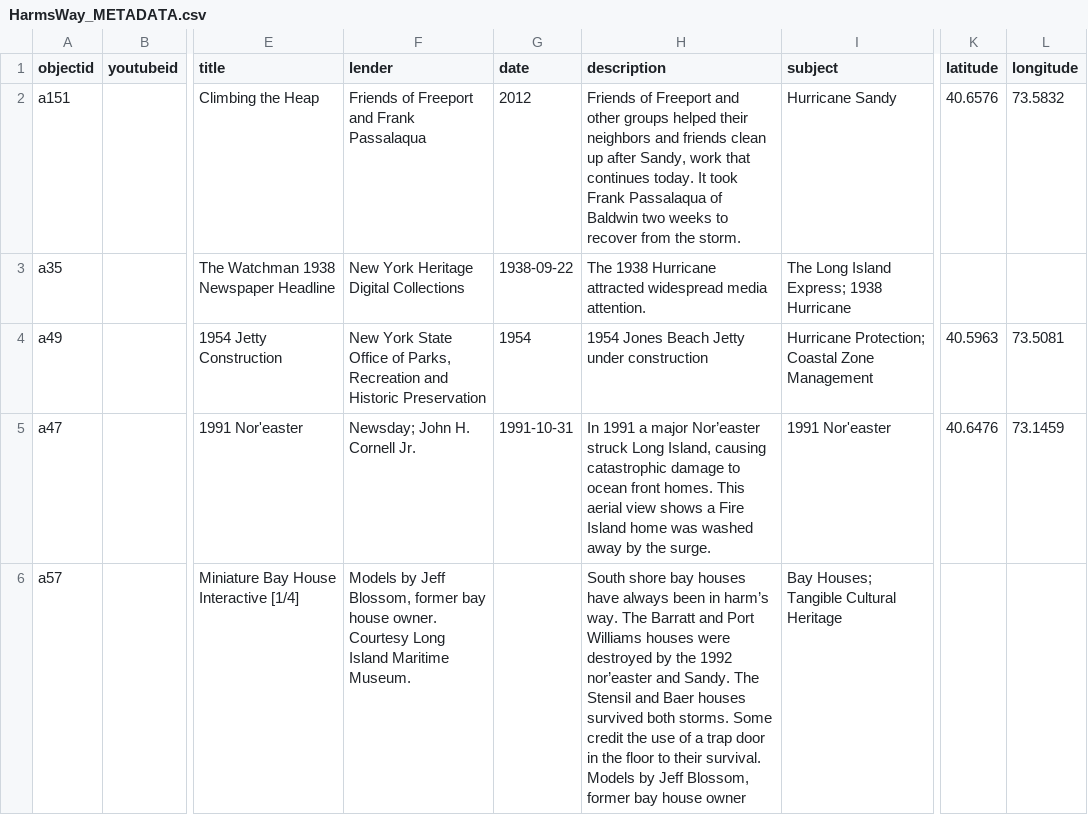
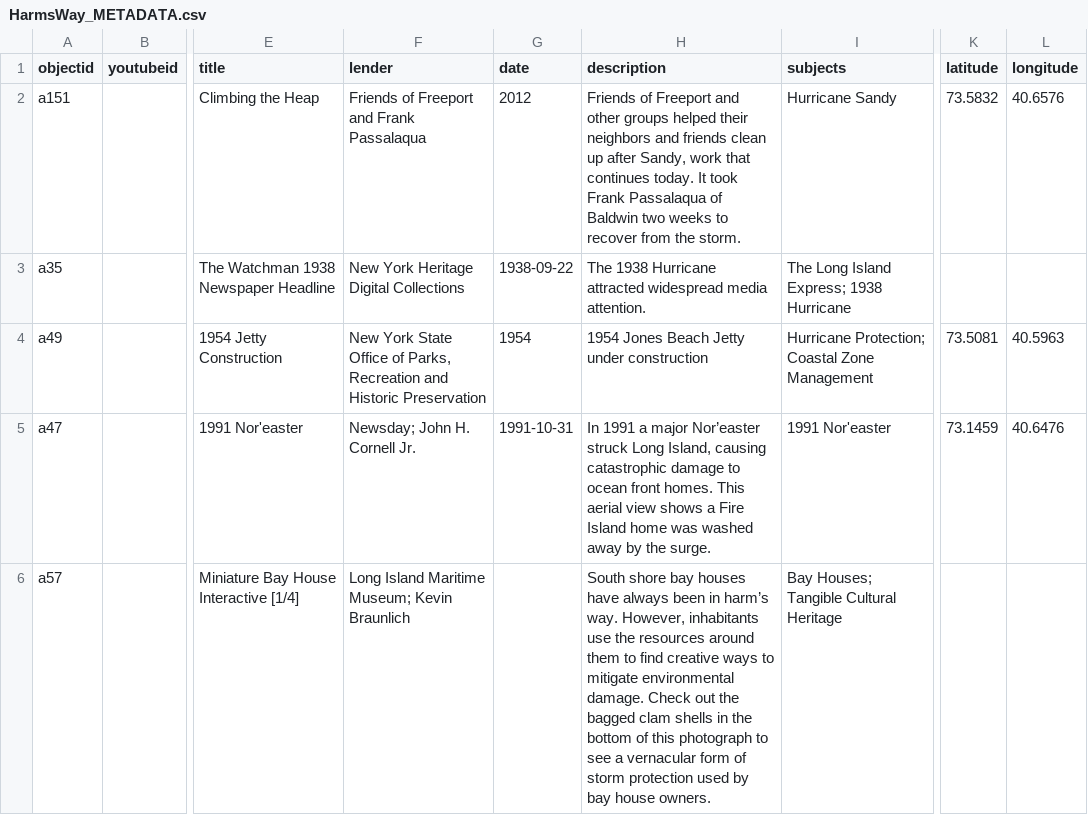
Before and after one commit to heidi-y/harmswayexhibit, a CSV file: _data/HarmsWay_METADATA.csv, drawn as a sheet; only a part is shown, gaps mark what is left out; the diff covers the shown part only; the diff names each change by its address in the sheet, - before the commit and + after, or states it on an @@ line.

```diff
--- a/_data/HarmsWay_METADATA.csv
+++ b/_data/HarmsWay_METADATA.csv
-I1: subject
+I1: subjects
-K2 (latitude): 40.6576
+K2 (latitude): 73.5832
-L2 (longitude): 73.5832
+L2 (longitude): 40.6576
-K4 (latitude): 40.5963
+K4 (latitude): 73.5081
-L4 (longitude): 73.5081
+L4 (longitude): 40.5963
-K5 (latitude): 40.6476
+K5 (latitude): 73.1459
-L5 (longitude): 73.1459
+L5 (longitude): 40.6476
-F6 (lender): Models by Jeff Blossom, former bay house owner. Courtesy Long Island Maritime Museum.
+F6 (lender): Long Island Maritime Museum; Kevin Braunlich
-H6 (description): …harm’s way. The Barratt and Port Williams houses were destroyed by the 1992 nor’easter and Sandy. The Stensil and Baer houses survived both storms. Some credit the use of a trap door in the floor to their survival. Models by Jeff Blossom, former bay house owner
+H6 (description): …harm’s way. However, inhabitants use the resources around them to find creative ways to mitigate environmental damage. Check out the bagged clam shells in the bottom of this photograph to see a vernacular form of storm protection used by bay house owners.
```
Also changed, not shown: 4 added rows, 1 removed row and 45 edited cells elsewhere in this file.
